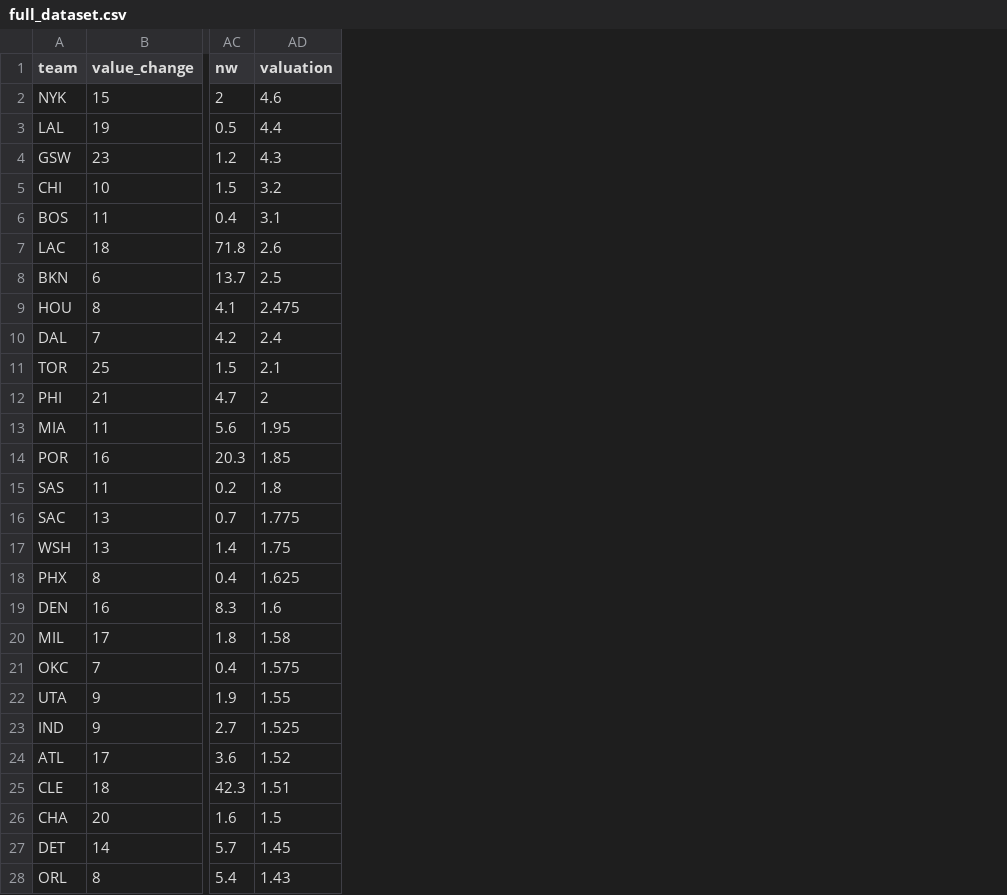
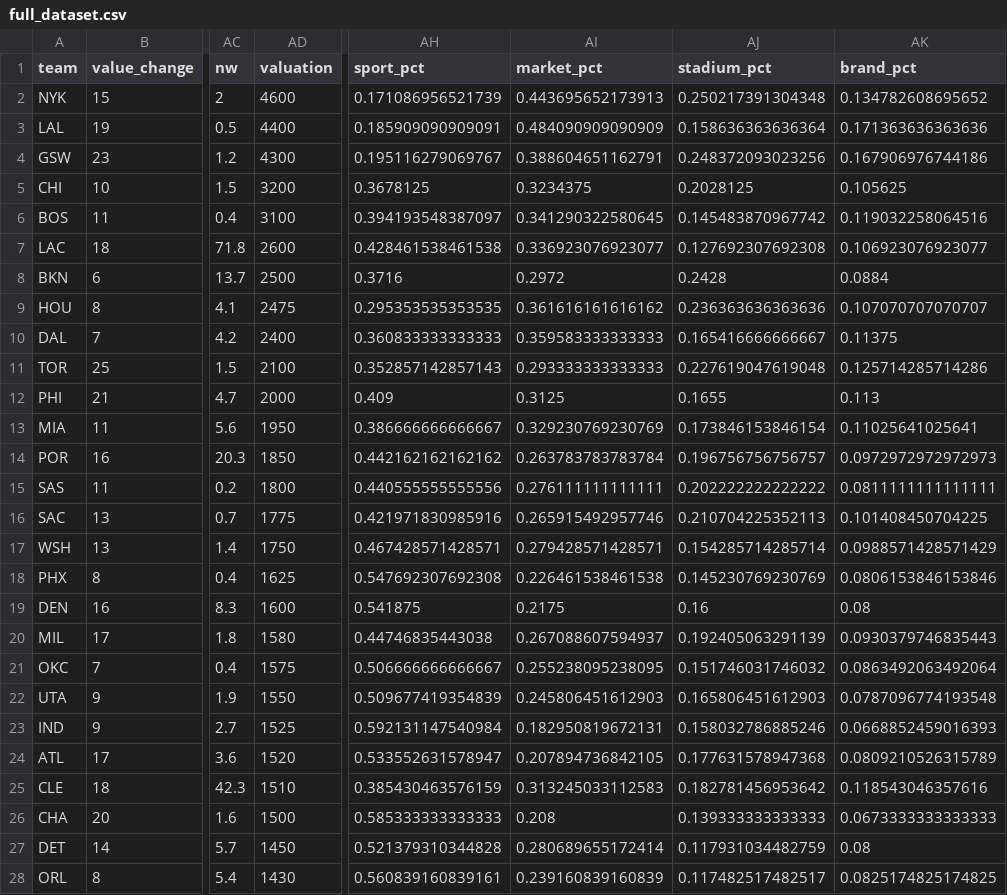
Before and after one commit to buddyscott/finalproject, a CSV file: data-files/full_dataset.csv, drawn as a sheet; only a part is shown, gaps mark what is left out; the diff covers the shown part only; the diff names each change by its address in the sheet, - before the commit and + after, or states it on an @@ line.

```diff
--- a/data-files/full_dataset.csv
+++ b/data-files/full_dataset.csv
+column AH (sport_pct), rows 2-28: 0.171086956521739 | 0.185909090909091 | 0.195116279069767 | 0.3678125 | 0.394193548387097 | 0.428461538461538 | 0.3716 | 0.295353535353535 | 0.360833333333333 | 0.352857142857143 | 0.409 | 0.386666666666667 | 0.442162162162162 | 0.440555555555556 | 0.421971830985916 | 0.467428571428571 | 0.547692307692308 | 0.541875 | 0.44746835443038 | 0.506666666666667 | 0.509677419354839 | 0.592131147540984 | 0.533552631578947 | 0.385430463576159 | 0.585333333333333 | 0.521379310344828 | 0.560839160839161
+column AI (market_pct), rows 2-28: 0.443695652173913 | 0.484090909090909 | 0.388604651162791 | 0.3234375 | 0.341290322580645 | 0.336923076923077 | 0.2972 | 0.361616161616162 | 0.359583333333333 | 0.293333333333333 | 0.3125 | 0.329230769230769 | 0.263783783783784 | 0.276111111111111 | 0.265915492957746 | 0.279428571428571 | 0.226461538461538 | 0.2175 | 0.267088607594937 | 0.255238095238095 | 0.245806451612903 | 0.182950819672131 | 0.207894736842105 | 0.313245033112583 | 0.208 | 0.280689655172414 | 0.239160839160839
+column AJ (stadium_pct), rows 2-28: 0.250217391304348 | 0.158636363636364 | 0.248372093023256 | 0.2028125 | 0.145483870967742 | 0.127692307692308 | 0.2428 | 0.236363636363636 | 0.165416666666667 | 0.227619047619048 | 0.1655 | 0.173846153846154 | 0.196756756756757 | 0.202222222222222 | 0.210704225352113 | 0.154285714285714 | 0.145230769230769 | 0.16 | 0.192405063291139 | 0.151746031746032 | 0.165806451612903 | 0.158032786885246 | 0.177631578947368 | 0.182781456953642 | 0.139333333333333 | 0.117931034482759 | 0.117482517482517
+column AK (brand_pct), rows 2-28: 0.134782608695652 | 0.171363636363636 | 0.167906976744186 | 0.105625 | 0.119032258064516 | 0.106923076923077 | 0.0884 | 0.107070707070707 | 0.11375 | 0.125714285714286 | 0.113 | 0.11025641025641 | 0.0972972972972973 | 0.0811111111111111 | 0.101408450704225 | 0.0988571428571429 | 0.0806153846153846 | 0.08 | 0.0930379746835443 | 0.0863492063492064 | 0.0787096774193548 | 0.0668852459016393 | 0.0809210526315789 | 0.118543046357616 | 0.0673333333333333 | 0.08 | 0.0825174825174825
-AD2 (valuation): 4.6
+AD2 (valuation): 4600
-AD3 (valuation): 4.4
+AD3 (valuation): 4400
-AD4 (valuation): 4.3
+AD4 (valuation): 4300
-AD5 (valuation): 3.2
+AD5 (valuation): 3200
-AD6 (valuation): 3.1
+AD6 (valuation): 3100
-AD7 (valuation): 2.6
+AD7 (valuation): 2600
-AD8 (valuation): 2.5
+AD8 (valuation): 2500
-AD9 (valuation): 2.475
+AD9 (valuation): 2475
-AD10 (valuation): 2.4
+AD10 (valuation): 2400
-AD11 (valuation): 2.1
+AD11 (valuation): 2100
-AD12 (valuation): 2
+AD12 (valuation): 2000
-AD13 (valuation): 1.95
+AD13 (valuation): 1950
-AD14 (valuation): 1.85
+AD14 (valuation): 1850
-AD15 (valuation): 1.8
+AD15 (valuation): 1800
-AD16 (valuation): 1.775
+AD16 (valuation): 1775
-AD17 (valuation): 1.75
+AD17 (valuation): 1750
-AD18 (valuation): 1.625
+AD18 (valuation): 1625
-AD19 (valuation): 1.6
+AD19 (valuation): 1600
-AD20 (valuation): 1.58
+AD20 (valuation): 1580
-AD21 (valuation): 1.575
+AD21 (valuation): 1575
-AD22 (valuation): 1.55
+AD22 (valuation): 1550
-AD23 (valuation): 1.525
+AD23 (valuation): 1525
-AD24 (valuation): 1.52
+AD24 (valuation): 1520
-AD25 (valuation): 1.51
+AD25 (valuation): 1510
-AD26 (valuation): 1.5
+AD26 (valuation): 1500
-AD27 (valuation): 1.45
+AD27 (valuation): 1450
-AD28 (valuation): 1.43
+AD28 (valuation): 1430
```
Also changed, not shown: 3 edited cells elsewhere in this file, 2 other files.
